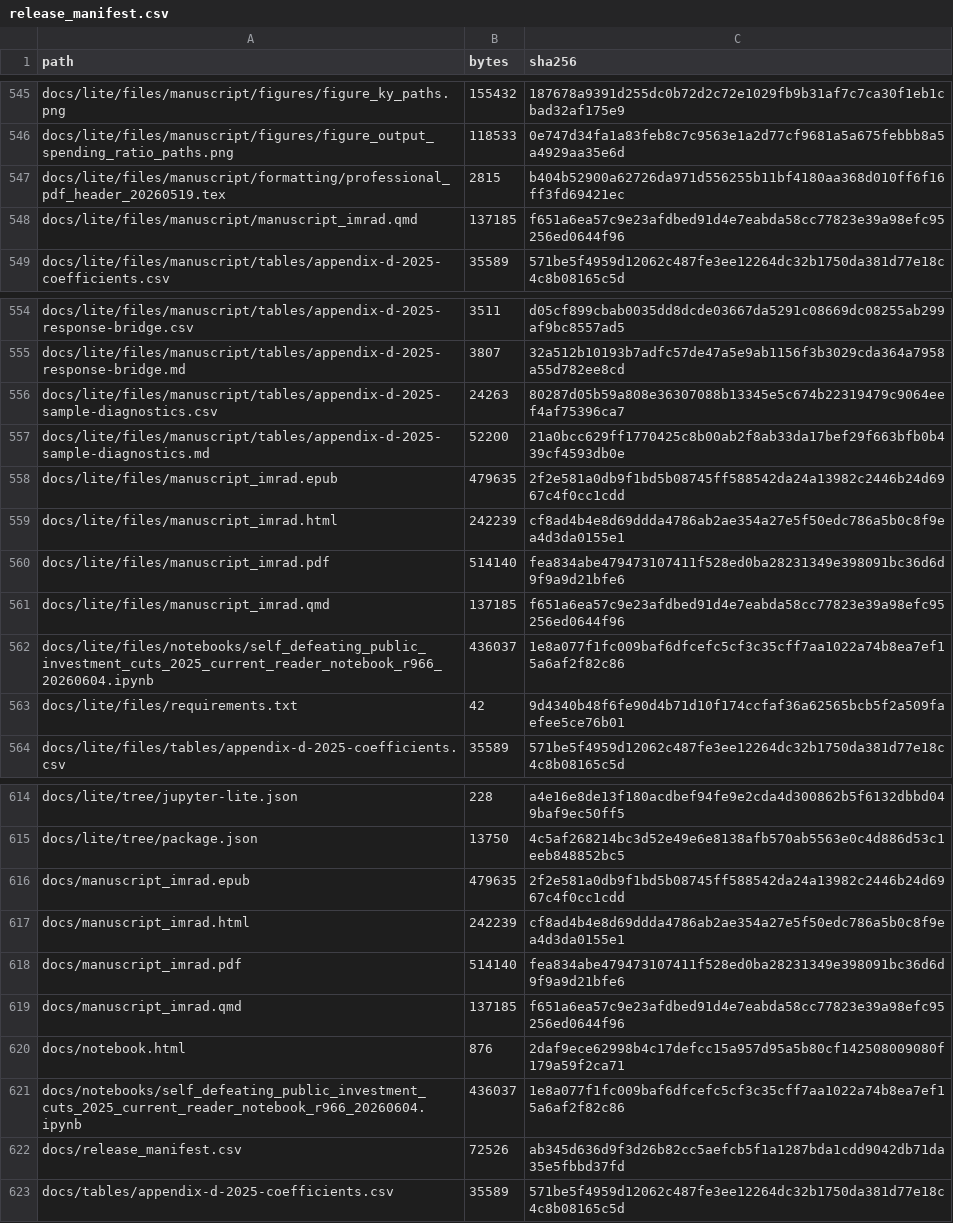
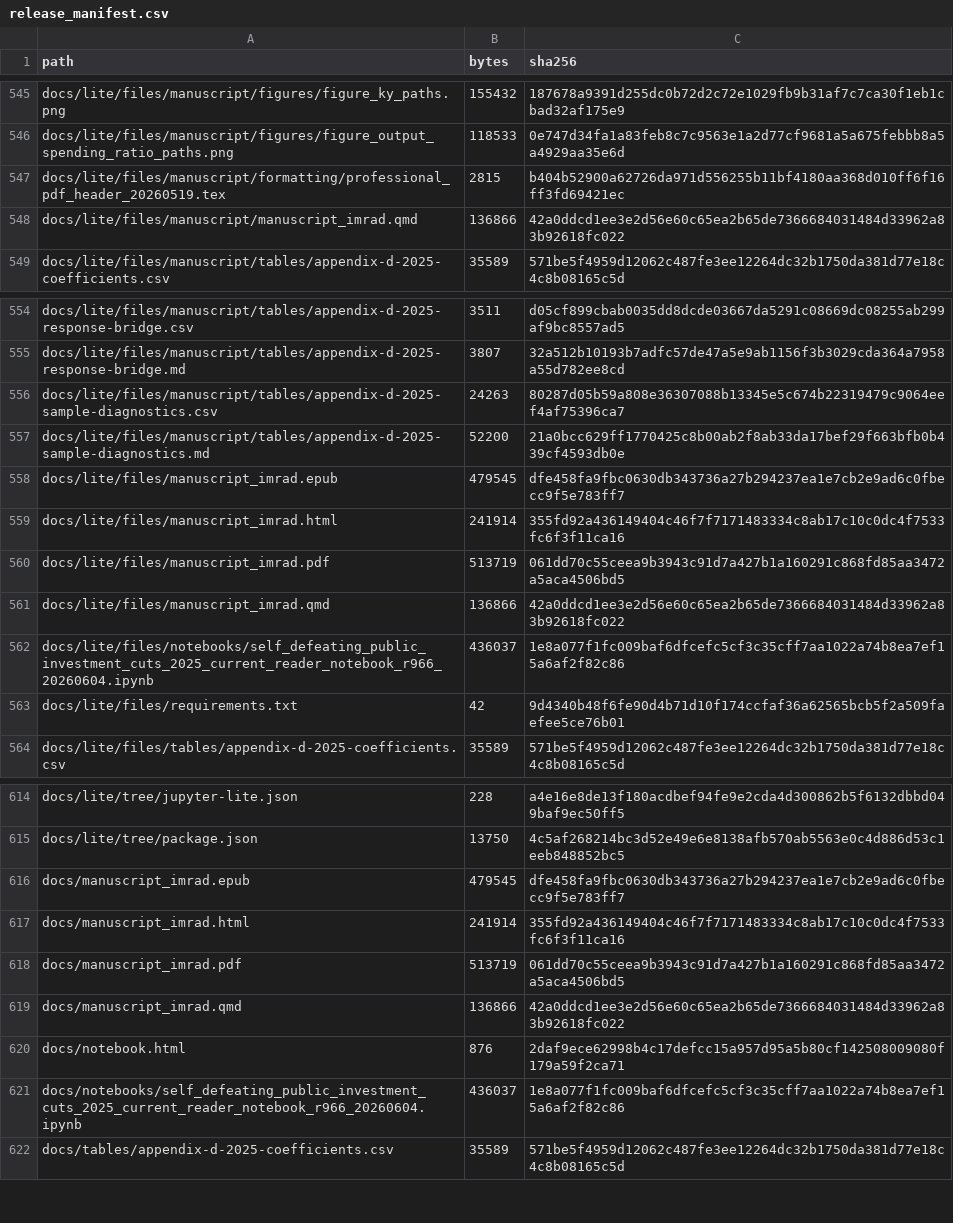
Before and after one commit to dkacz/self-defeating-public-investment-cuts-2025-repro-20260603, a CSV file: docs/release_manifest.csv, drawn as a sheet; only a part is shown, gaps mark what is left out; the diff covers the shown part only.

```diff
--- a/docs/release_manifest.csv
+++ b/docs/release_manifest.csv
@@ -547,3 +547,3 @@ docs/lite/files/manuscript/figures/figure_output_spending_ratio_paths.png,118533
 docs/lite/files/manuscript/formatting/professional_pdf_header_20260519.tex,2815,b404b52900a62726da971d556255b11bf4180aa368d010ff6f16ff3fd69421ec
-docs/lite/files/manuscript/manuscript_imrad.qmd,137185,f651a6ea57c9e23afdbed91d4e7eabda58cc77823e39a98efc95256ed0644f96
+docs/lite/files/manuscript/manuscript_imrad.qmd,136866,42a0ddcd1ee3e2d56e60c65ea2b65de7366684031484d33962a83b92618fc022
 docs/lite/files/manuscript/tables/appendix-d-2025-coefficients.csv,35589,571be5f4959d12062c487fe3ee12264dc32b1750da381d77e18c4c8b08165c5d
@@ -557,6 +557,6 @@ docs/lite/files/manuscript/tables/appendix-d-2025-sample-diagnostics.csv,24263,8
 docs/lite/files/manuscript/tables/appendix-d-2025-sample-diagnostics.md,52200,21a0bcc629ff1770425c8b00ab2f8ab33da17bef29f663bfb0b439cf4593db0e
-docs/lite/files/manuscript_imrad.epub,479635,2f2e581a0db9f1bd5b08745ff588542da24a13982c2446b24d6967c4f0cc1cdd
-docs/lite/files/manuscript_imrad.html,242239,cf8ad4b4e8d69ddda4786ab2ae354a27e5f50edc786a5b0c8f9ea4d3da0155e1
-docs/lite/files/manuscript_imrad.pdf,514140,fea834abe479473107411f528ed0ba28231349e398091bc36d6d9f9a9d21bfe6
-docs/lite/files/manuscript_imrad.qmd,137185,f651a6ea57c9e23afdbed91d4e7eabda58cc77823e39a98efc95256ed0644f96
+docs/lite/files/manuscript_imrad.epub,479545,dfe458fa9fbc0630db343736a27b294237ea1e7cb2e9ad6c0fbecc9f5e783ff7
+docs/lite/files/manuscript_imrad.html,241914,355fd92a436149404c46f7f7171483334c8ab17c10c0dc4f7533fc6f3f11ca16
+docs/lite/files/manuscript_imrad.pdf,513719,061dd70c55ceea9b3943c91d7a427b1a160291c868fd85aa3472a5aca4506bd5
+docs/lite/files/manuscript_imrad.qmd,136866,42a0ddcd1ee3e2d56e60c65ea2b65de7366684031484d33962a83b92618fc022
 docs/lite/files/notebooks/self_defeating_public_investment_cuts_2025_current_reader_notebook_r966_20260604.ipynb,436037,1e8a077f1fc009baf6dfcefc5cf3c35cff7aa1022a74b8ea7ef15a6af2f82c86
@@ -615,9 +615,8 @@ docs/lite/tree/jupyter-lite.json,228,a4e16e8de13f180acdbef94fe9e2cda4d300862b5f6
 docs/lite/tree/package.json,13750,4c5af268214bc3d52e49e6e8138afb570ab5563e0c4d886d53c1eeb848852bc5
-docs/manuscript_imrad.epub,479635,2f2e581a0db9f1bd5b08745ff588542da24a13982c2446b24d6967c4f0cc1cdd
-docs/manuscript_imrad.html,242239,cf8ad4b4e8d69ddda4786ab2ae354a27e5f50edc786a5b0c8f9ea4d3da0155e1
-docs/manuscript_imrad.pdf,514140,fea834abe479473107411f528ed0ba28231349e398091bc36d6d9f9a9d21bfe6
-docs/manuscript_imrad.qmd,137185,f651a6ea57c9e23afdbed91d4e7eabda58cc77823e39a98efc95256ed0644f96
+docs/manuscript_imrad.epub,479545,dfe458fa9fbc0630db343736a27b294237ea1e7cb2e9ad6c0fbecc9f5e783ff7
+docs/manuscript_imrad.html,241914,355fd92a436149404c46f7f7171483334c8ab17c10c0dc4f7533fc6f3f11ca16
+docs/manuscript_imrad.pdf,513719,061dd70c55ceea9b3943c91d7a427b1a160291c868fd85aa3472a5aca4506bd5
+docs/manuscript_imrad.qmd,136866,42a0ddcd1ee3e2d56e60c65ea2b65de7366684031484d33962a83b92618fc022
 docs/notebook.html,876,2daf9ece62998b4c17defcc15a957d95a5b80cf142508009080f179a59f2ca71
 docs/notebooks/self_defeating_public_investment_cuts_2025_current_reader_notebook_r966_20260604.ipynb,436037,1e8a077f1fc009baf6dfcefc5cf3c35cff7aa1022a74b8ea7ef15a6af2f82c86
-docs/release_manifest.csv,72526,ab345d636d9f3d26b82cc5aefcb5f1a1287bda1cdd9042db71da35e5fbbd37fd
 docs/tables/appendix-d-2025-coefficients.csv,35589,571be5f4959d12062c487fe3ee12264dc32b1750da381d77e18c4c8b08165c5d
```
Also changed, not shown: 27 edited cells elsewhere in this file, 29 other files.
